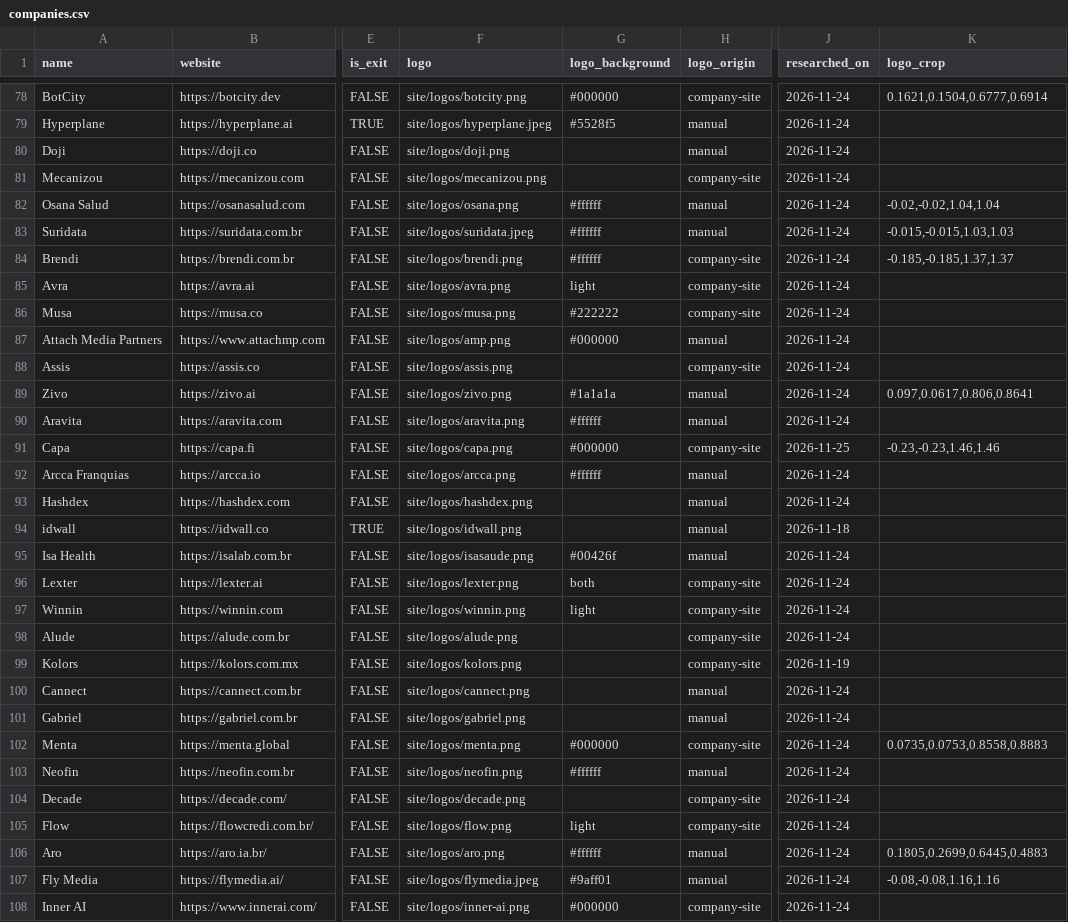
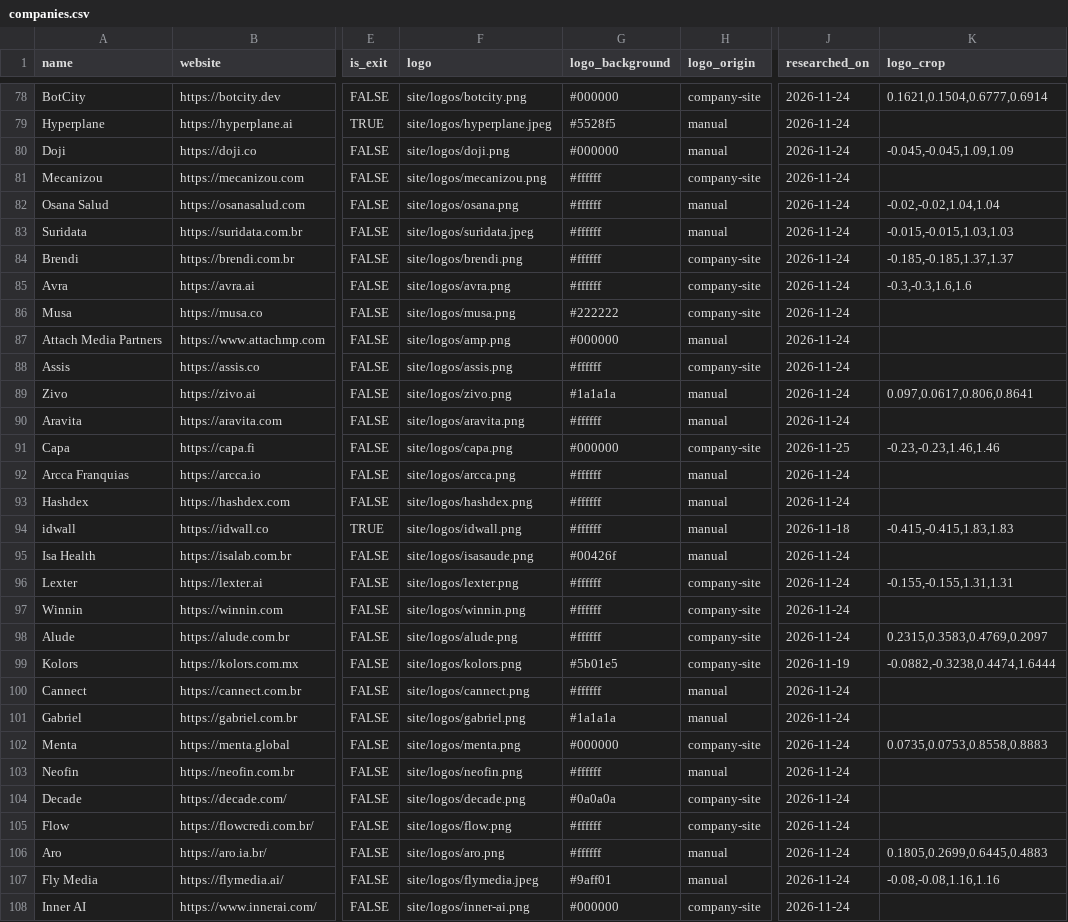
Before and after one commit to antoniobentopereira/vc-map, a CSV file: data/companies.csv, drawn as a sheet; only a part is shown, gaps mark what is left out; the diff covers the shown part only; the diff names each change by its address in the sheet, - before the commit and + after, or states it on an @@ line.

```diff
--- a/data/companies.csv
+++ b/data/companies.csv
-G80 (logo_background): (empty)
+G80 (logo_background): #000000
-K80 (logo_crop): (empty)
+K80 (logo_crop): -0.045,-0.045,1.09,1.09
-G81 (logo_background): (empty)
+G81 (logo_background): #ffffff
-G85 (logo_background): light
+G85 (logo_background): #ffffff
-K85 (logo_crop): (empty)
+K85 (logo_crop): -0.3,-0.3,1.6,1.6
-G88 (logo_background): (empty)
+G88 (logo_background): #ffffff
-G93:G94 (logo_background): (empty)
+G93:G94 (logo_background): #ffffff
-K94 (logo_crop): (empty)
+K94 (logo_crop): -0.415,-0.415,1.83,1.83
-G96 (logo_background): both
+G96 (logo_background): #ffffff
-K96 (logo_crop): (empty)
+K96 (logo_crop): -0.155,-0.155,1.31,1.31
-G97 (logo_background): light
+G97 (logo_background): #ffffff
-G98 (logo_background): (empty)
+G98 (logo_background): #ffffff
-K98 (logo_crop): (empty)
+K98 (logo_crop): 0.2315,0.3583,0.4769,0.2097
-G99 (logo_background): (empty)
+G99 (logo_background): #5b01e5
-K99 (logo_crop): (empty)
+K99 (logo_crop): -0.0882,-0.3238,0.4474,1.6444
-G100 (logo_background): (empty)
+G100 (logo_background): #ffffff
-G101 (logo_background): (empty)
+G101 (logo_background): #1a1a1a
-G104 (logo_background): (empty)
+G104 (logo_background): #0a0a0a
-G105 (logo_background): light
+G105 (logo_background): #ffffff
```
Also changed, not shown: 55 edited cells elsewhere in this file, 6 other files.
